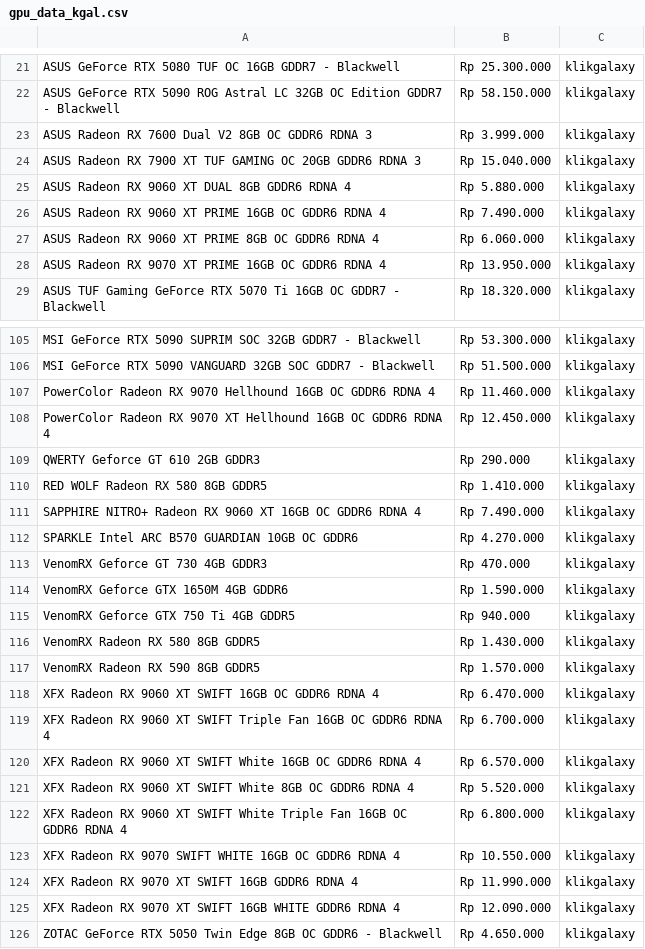
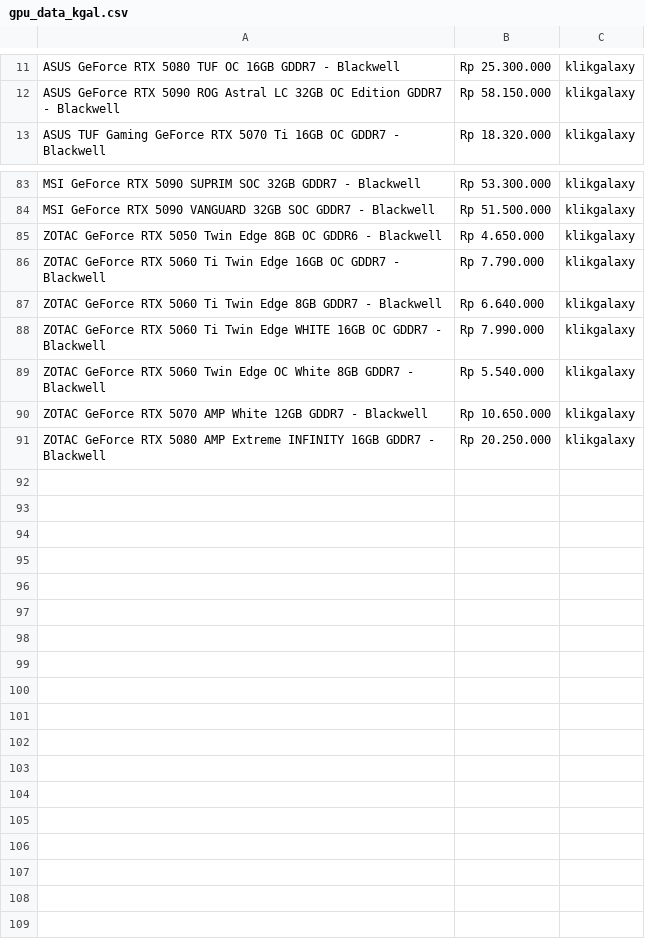
Before and after one commit to crackman222/web-scraping-gpu-price, a CSV file: gpu_data_kgal.csv, drawn as a sheet; only a part is shown, gaps mark what is left out; the shorter side is filled out with more unchanged rows; the diff covers the shown part only.

```diff
--- a/gpu_data_kgal.csv
+++ b/gpu_data_kgal.csv
@@ -22,8 +12,2 @@ ASUS GeForce RTX 5080 TUF OC  16GB GDDR7 - Blackwell,Rp 25.300.000,klikgalaxy
 ASUS GeForce RTX 5090 ROG Astral LC 32GB OC Edition GDDR7 - Blackwell,Rp 58.150.000,klikgalaxy
-ASUS Radeon RX 7600 Dual V2 8GB OC GDDR6 RDNA 3,Rp 3.999.000,klikgalaxy
-ASUS Radeon RX 7900 XT TUF GAMING OC 20GB GDDR6 RDNA 3,Rp 15.040.000,klikgalaxy
-ASUS Radeon RX 9060 XT DUAL 8GB GDDR6 RDNA 4,Rp 5.880.000,klikgalaxy
-ASUS Radeon RX 9060 XT PRIME 16GB OC GDDR6 RDNA 4,Rp 7.490.000,klikgalaxy
-ASUS Radeon RX 9060 XT PRIME 8GB OC GDDR6 RDNA 4,Rp 6.060.000,klikgalaxy
-ASUS Radeon RX 9070 XT PRIME 16GB OC GDDR6 RDNA 4,Rp 13.950.000,klikgalaxy
 ASUS TUF Gaming GeForce RTX 5070 Ti 16GB OC GDDR7 - Blackwell,Rp 18.320.000,klikgalaxy
@@ -106,21 +84,2 @@ MSI GeForce RTX 5090 SUPRIM SOC 32GB GDDR7 - Blackwell,Rp 53.300.000,klikgalaxy
 MSI GeForce RTX 5090 VANGUARD 32GB SOC GDDR7 - Blackwell,Rp 51.500.000,klikgalaxy
-PowerColor Radeon RX 9070 Hellhound 16GB OC GDDR6 RDNA 4,Rp 11.460.000,klikgalaxy
-PowerColor Radeon RX 9070 XT Hellhound 16GB OC GDDR6 RDNA 4,Rp 12.450.000,klikgalaxy
-QWERTY Geforce GT 610 2GB GDDR3,Rp 290.000,klikgalaxy
-RED WOLF Radeon RX 580 8GB GDDR5,Rp 1.410.000,klikgalaxy
-SAPPHIRE NITRO+ Radeon RX 9060 XT 16GB OC GDDR6 RDNA 4,Rp 7.490.000,klikgalaxy
-SPARKLE Intel ARC B570 GUARDIAN 10GB OC GDDR6,Rp 4.270.000,klikgalaxy
-VenomRX Geforce GT 730 4GB GDDR3,Rp 470.000,klikgalaxy
-VenomRX Geforce GTX 1650M 4GB GDDR6,Rp 1.590.000,klikgalaxy
-VenomRX Geforce GTX 750 Ti 4GB GDDR5,Rp 940.000,klikgalaxy
-VenomRX Radeon RX 580 8GB GDDR5,Rp 1.430.000,klikgalaxy
-VenomRX Radeon RX 590 8GB GDDR5,Rp 1.570.000,klikgalaxy
-XFX Radeon RX 9060 XT SWIFT 16GB OC GDDR6 RDNA 4,Rp 6.470.000,klikgalaxy
-XFX Radeon RX 9060 XT SWIFT Triple Fan 16GB OC GDDR6 RDNA 4,Rp 6.700.000,klikgalaxy
-XFX Radeon RX 9060 XT SWIFT White 16GB OC GDDR6 RDNA 4,Rp 6.570.000,klikgalaxy
-XFX Radeon RX 9060 XT SWIFT White 8GB OC GDDR6 RDNA 4,Rp 5.520.000,klikgalaxy
-XFX Radeon RX 9060 XT SWIFT White Triple Fan 16GB OC GDDR6 RDNA 4,Rp 6.800.000,klikgalaxy
-XFX Radeon RX 9070 SWIFT WHITE 16GB OC GDDR6 RDNA 4,Rp 10.550.000,klikgalaxy
-XFX Radeon RX 9070 XT SWIFT 16GB GDDR6 RDNA 4,Rp 11.990.000,klikgalaxy
-XFX Radeon RX 9070 XT SWIFT 16GB WHITE GDDR6 RDNA 4,Rp 12.090.000,klikgalaxy
 ZOTAC GeForce RTX 5050 Twin Edge 8GB OC GDDR6 - Blackwell,Rp 4.650.000,klikgalaxy
```
Also changed, not shown: 17 removed rows and 1 edited cell elsewhere in this file, gpu_data_toped.csv, 2 other files.
